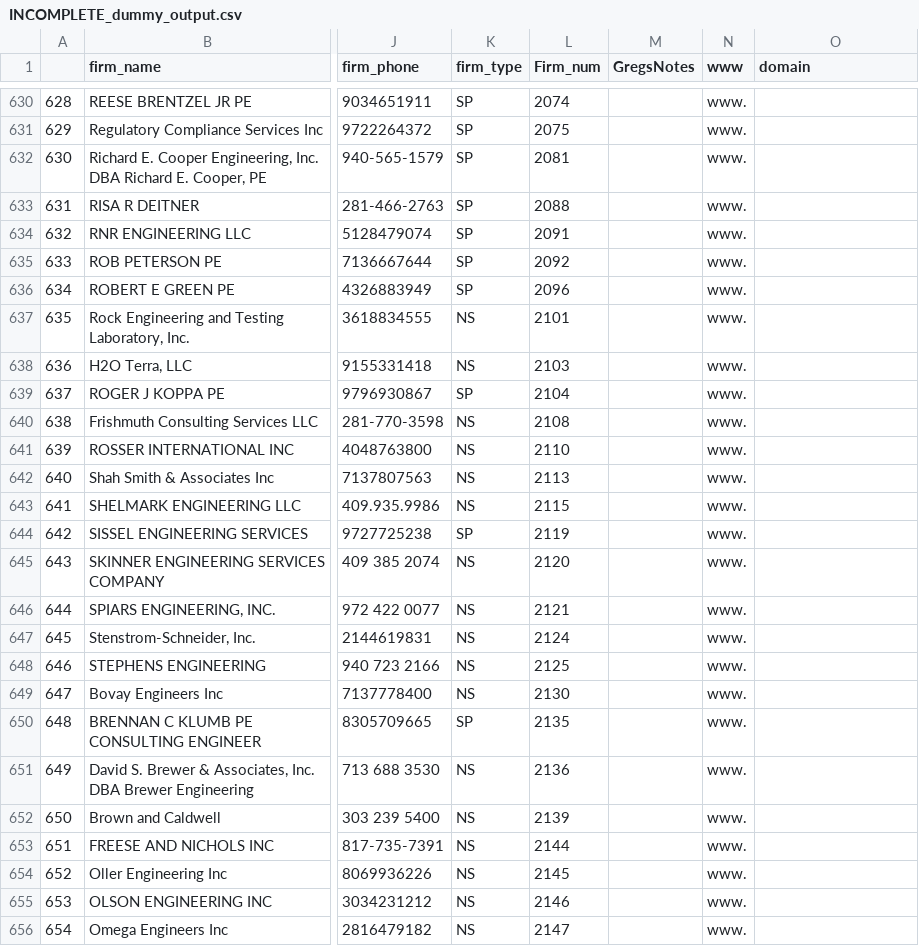
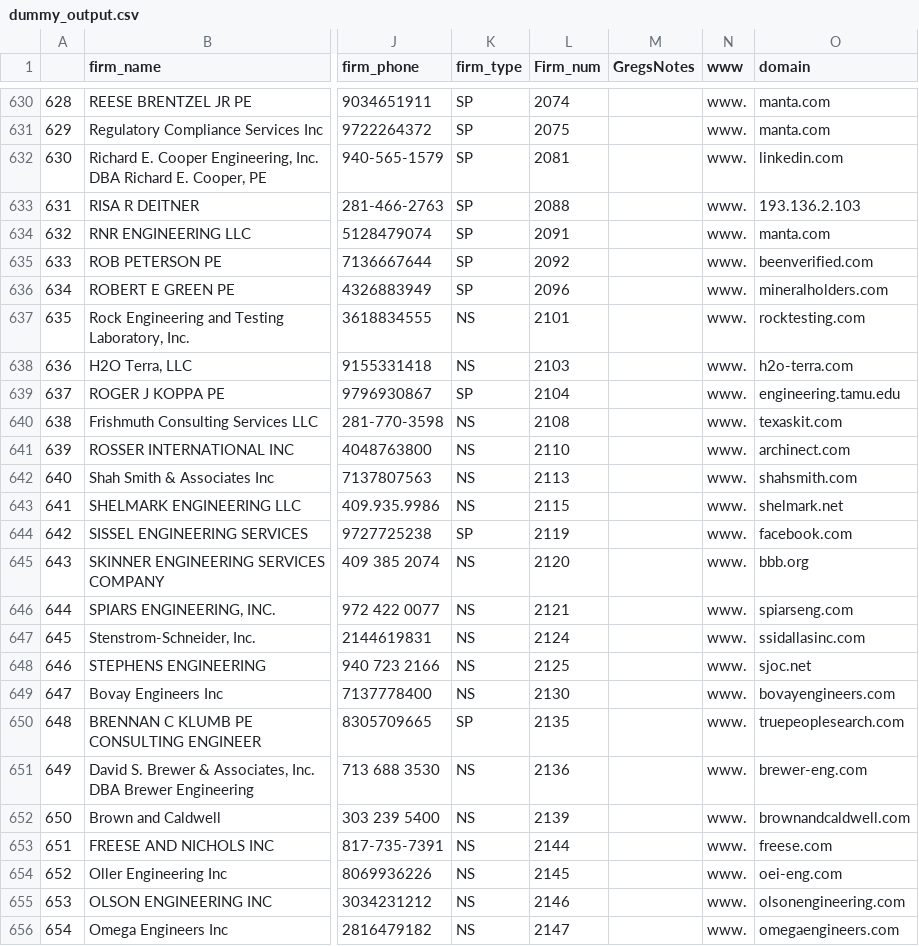
Before and after one commit to michaelmherrera/company-info-scraper, a CSV file: files/dummy_output.csv (was INCOMPLETE_dummy_output.csv), drawn as a sheet; only a part is shown, gaps mark what is left out; the diff covers the shown part only; the diff names each change by its address in the sheet, - before the commit and + after, or states it on an @@ line.

```diff
--- a/INCOMPLETE_dummy_output.csv
+++ b/files/dummy_output.csv
-O630:O631 (domain): (empty)
+O630:O631 (domain): manta.com
-O632 (domain): (empty)
+O632 (domain): linkedin.com
-O633 (domain): (empty)
+O633 (domain): 193.136.2.103
-O634 (domain): (empty)
+O634 (domain): manta.com
-O635 (domain): (empty)
+O635 (domain): beenverified.com
-O636 (domain): (empty)
+O636 (domain): mineralholders.com
-O637 (domain): (empty)
+O637 (domain): rocktesting.com
-O638 (domain): (empty)
+O638 (domain): h2o-terra.com
-O639 (domain): (empty)
+O639 (domain): engineering.tamu.edu
-O640 (domain): (empty)
+O640 (domain): texaskit.com
-O641 (domain): (empty)
+O641 (domain): archinect.com
-O642 (domain): (empty)
+O642 (domain): shahsmith.com
-O643 (domain): (empty)
+O643 (domain): shelmark.net
-O644 (domain): (empty)
+O644 (domain): facebook.com
-O645 (domain): (empty)
+O645 (domain): bbb.org
-O646 (domain): (empty)
+O646 (domain): spiarseng.com
-O647 (domain): (empty)
+O647 (domain): ssidallasinc.com
-O648 (domain): (empty)
+O648 (domain): sjoc.net
-O649 (domain): (empty)
+O649 (domain): bovayengineers.com
-O650 (domain): (empty)
+O650 (domain): truepeoplesearch.com
-O651 (domain): (empty)
+O651 (domain): brewer-eng.com
-O652 (domain): (empty)
+O652 (domain): brownandcaldwell.com
-O653 (domain): (empty)
+O653 (domain): freese.com
-O654 (domain): (empty)
+O654 (domain): oei-eng.com
-O655 (domain): (empty)
+O655 (domain): olsonengineering.com
-O656 (domain): (empty)
+O656 (domain): omegaengineers.com
```
Also changed, not shown: 70 edited cells elsewhere in this file, 10 other files.
